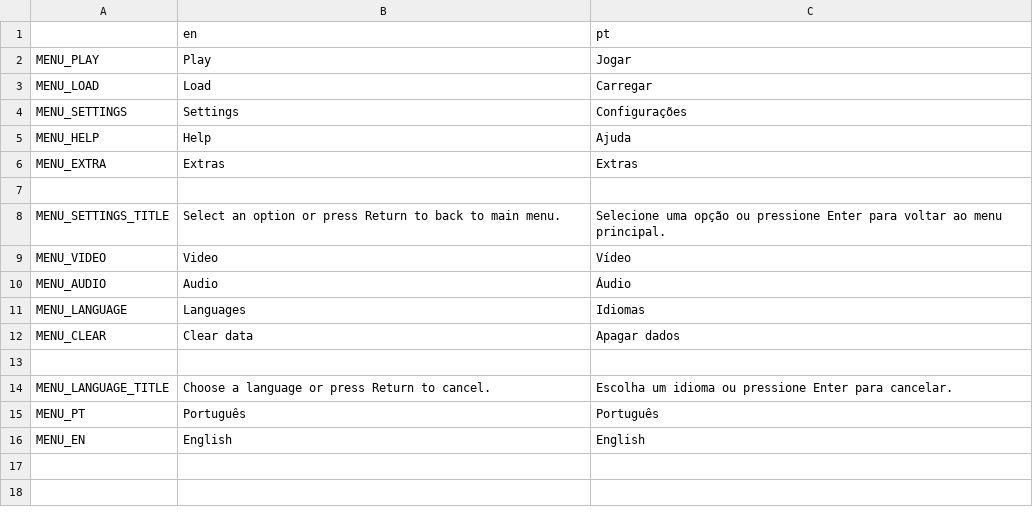
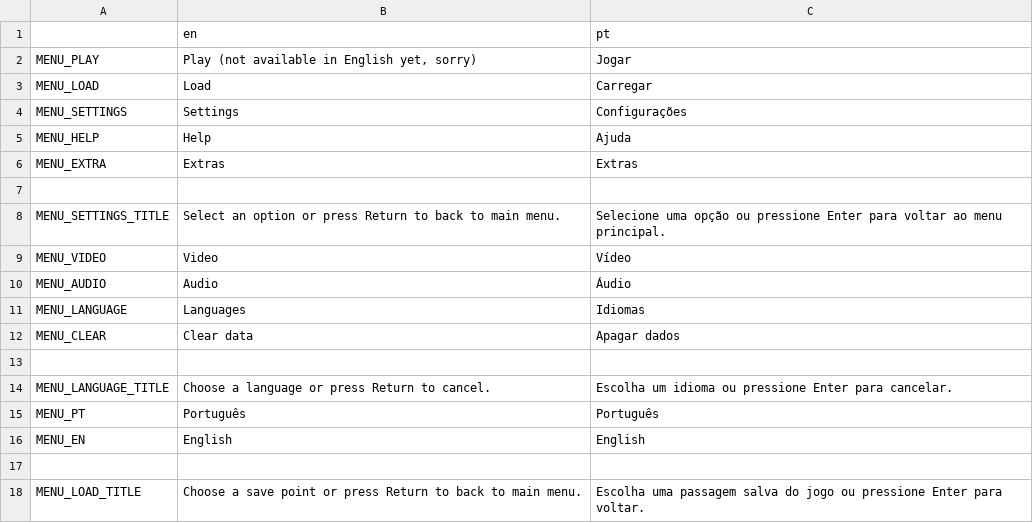
Before and after one commit to williamd1k0/plues-adventures-2, a CSV file: devel/translations/Menus.csv, drawn as a sheet.

Commit message:
Some menu fixes

```diff
--- a/devel/translations/Menus.csv
+++ b/devel/translations/Menus.csv
@@ -1,3 +1,3 @@
 ,en,pt
-MENU_PLAY,Play,Jogar
+MENU_PLAY,"Play (not available in English yet, sorry)",Jogar
 MENU_LOAD,Load,Carregar
@@ -16 +16,3 @@ MENU_PT,Português,Português
 MENU_EN,English,English
+,,
+MENU_LOAD_TITLE,Choose a save point or press Return to back to main menu.,Escolha uma passagem salva do jogo ou pressione Enter para voltar.
```
Also changed, not shown: 8 other files.
